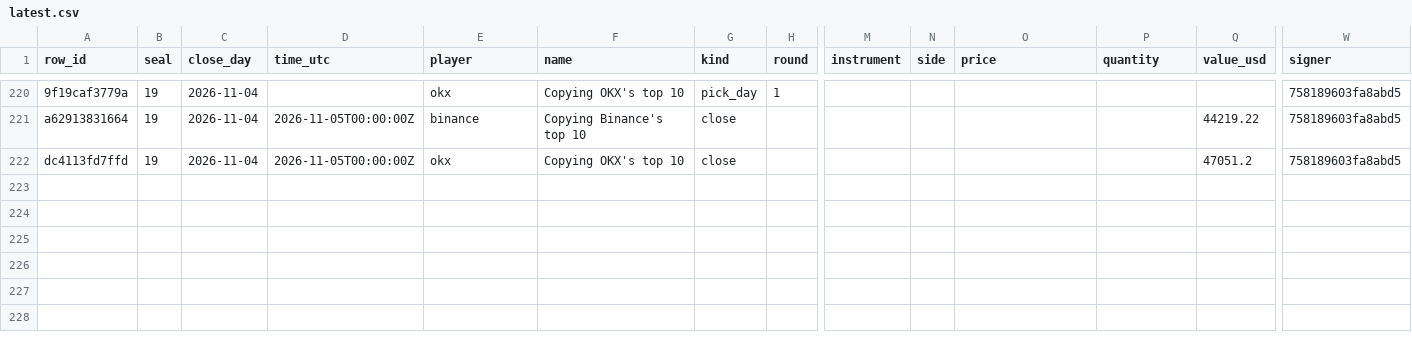
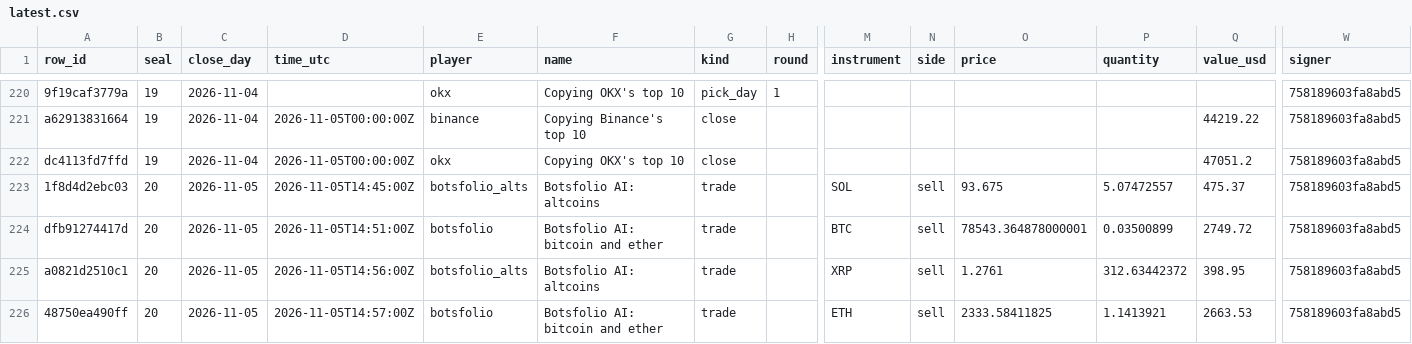
Before and after one commit to Botsfolio/trading-records, a CSV file: copy-trading-battle/latest.csv, drawn as a sheet; only a part is shown, gaps mark what is left out; rows hold the shown columns only; the diff names each change by its address in the sheet, - before the commit and + after, or states it on an @@ line.

```diff
--- a/copy-trading-battle/latest.csv
+++ b/copy-trading-battle/latest.csv
+row 223: 1f8d4d2ebc03 | 20 | 2026-11-05 | 2026-11-05T14:45:00Z | botsfolio_alts | Botsfolio AI: altcoins | trade |  | SOL | sell | 93.675 | 5.07472557 | 475.37 | 758189603fa8abd5
+row 224: dfb91274417d | 20 | 2026-11-05 | 2026-11-05T14:51:00Z | botsfolio | Botsfolio AI: bitcoin and ether | trade |  | BTC | sell | 78543.364878000001 | 0.03500899 | 2749.72 | 758189603fa8abd5
+row 225: a0821d2510c1 | 20 | 2026-11-05 | 2026-11-05T14:56:00Z | botsfolio_alts | Botsfolio AI: altcoins | trade |  | XRP | sell | 1.2761 | 312.63442372 | 398.95 | 758189603fa8abd5
+row 226: 48750ea490ff | 20 | 2026-11-05 | 2026-11-05T14:57:00Z | botsfolio | Botsfolio AI: bitcoin and ether | trade |  | ETH | sell | 2333.58411825 | 1.1413921 | 2663.53 | 758189603fa8abd5
```
Also changed, not shown: battle/latest.csv, gpt-battle/latest.csv, 9 other files.
